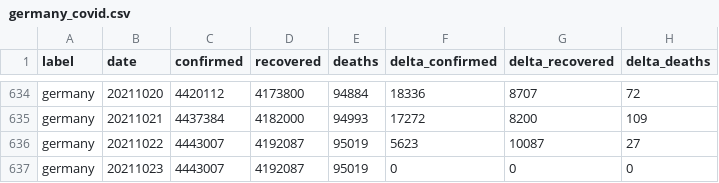
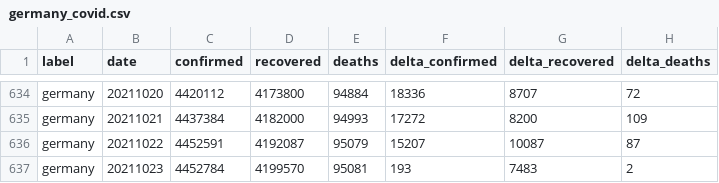
Before and after one commit to kirajano/corona-scrape-morgenpost, a CSV file: germany_covid.csv, drawn as a sheet; only a part is shown, gaps mark what is left out.

```diff
--- a/germany_covid.csv
+++ b/germany_covid.csv
@@ -635,3 +635,3 @@ germany,20211020,4420112,4173800,94884,18336,8707,72
 germany,20211021,4437384,4182000,94993,17272,8200,109
-germany,20211022,4443007,4192087,95019,5623,10087,27
-germany,20211023,4443007,4192087,95019,0,0,0
+germany,20211022,4452591,4192087,95079,15207,10087,87
+germany,20211023,4452784,4199570,95081,193,7483,2
```
Also changed, not shown: europe_covid.csv, world_covid.csv.
